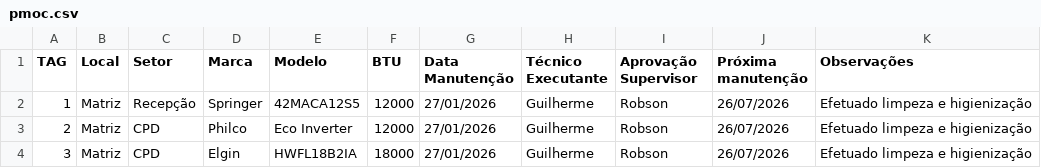
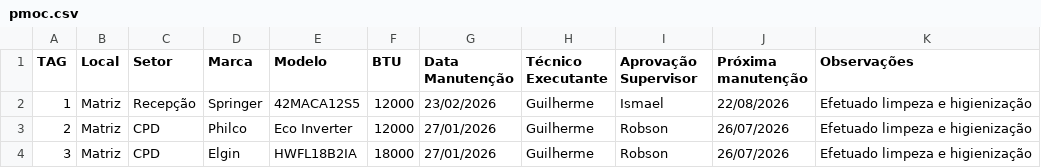
Before and after one commit to vilelarobson0971/pmoc, a CSV file: pmoc.csv, drawn as a sheet; only a part is shown.

Commit message:
Atualização PMOC - 2026-02-23 19:48:37

```diff
--- a/pmoc.csv
+++ b/pmoc.csv
@@ -1,3 +1,3 @@
 TAG,Local,Setor,Marca,Modelo,BTU,Data Manutenção,Técnico Executante,Aprovação Supervisor,Próxima manutenção,Observações
-1,Matriz,Recepção,Springer,42MACA12S5,12000,27/01/2026,Guilherme,Robson,26/07/2026,Efetuado limpeza e higienização
+1,Matriz,Recepção,Springer,42MACA12S5,12000,23/02/2026,Guilherme,Ismael,22/08/2026,Efetuado limpeza e higienização
 2,Matriz,CPD,Philco,Eco Inverter,12000,27/01/2026,Guilherme,Robson,26/07/2026,Efetuado limpeza e higienização
```
